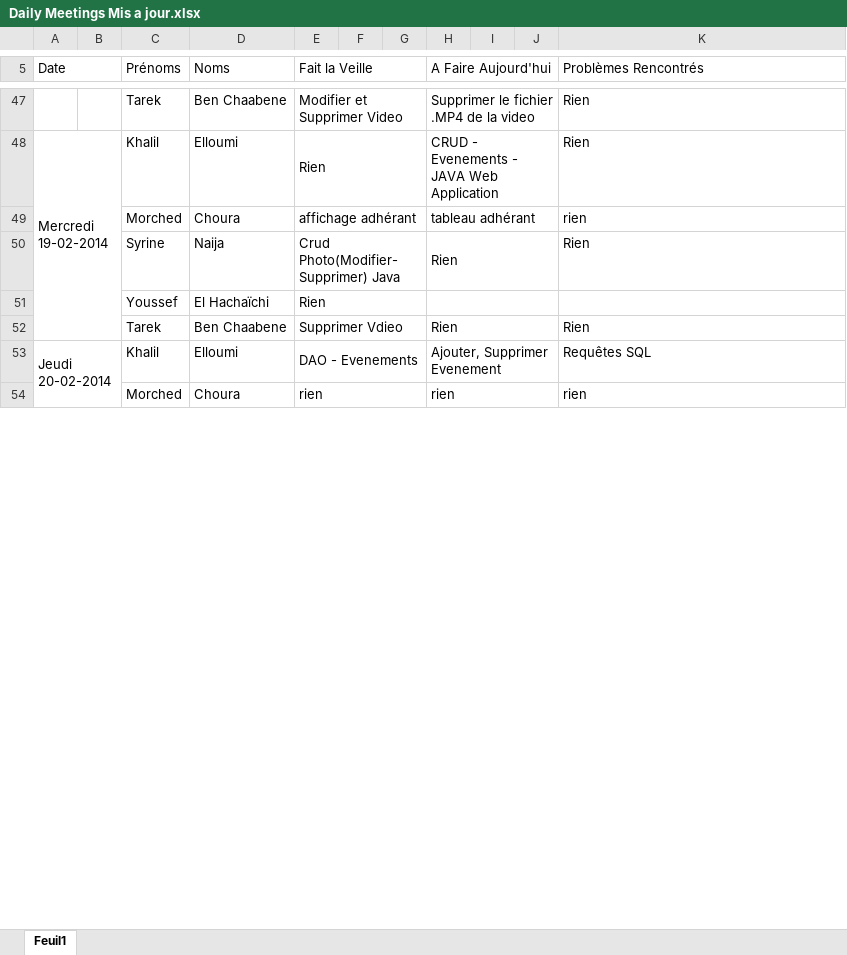
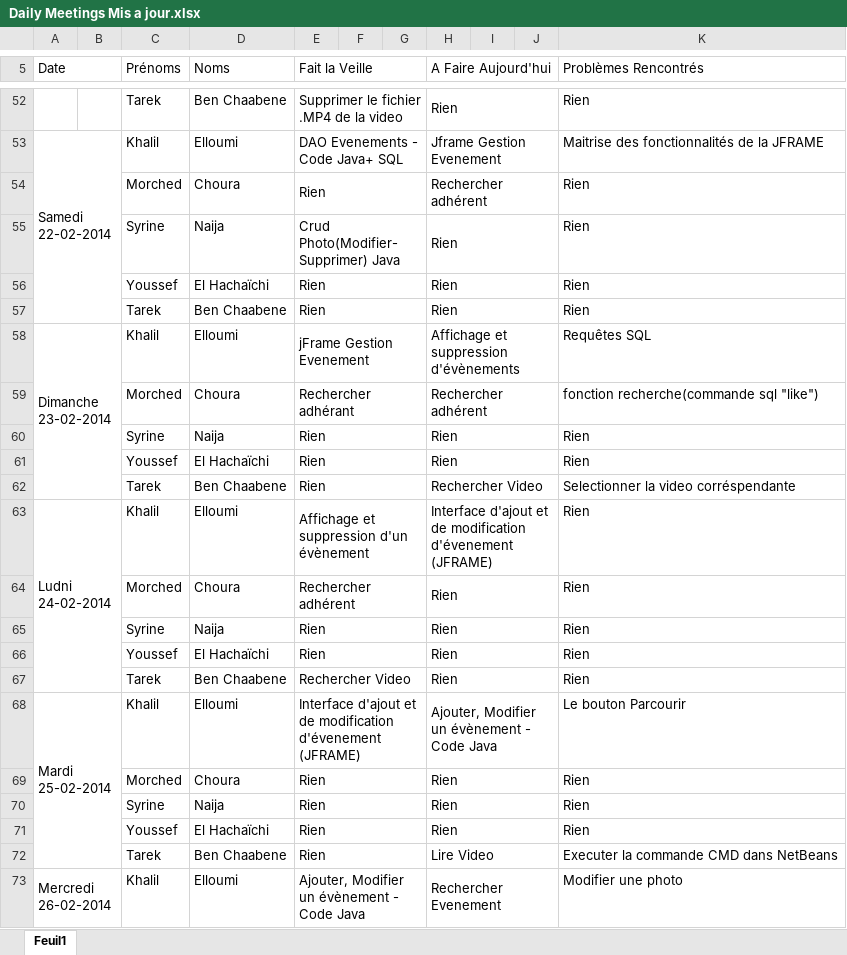
Before and after one commit to YoussefH/Daily_Meentings, an Excel workbook: Daily Meetings Mis a jour.xlsx, sheet Feuil1, drawn as a sheet; only a part is shown, gaps mark what is left out; values as stored, in another font and other column widths than the file's, no cell formats; removed rows and columns are numbered as before the commit, all else as after; the diff covers the shown part only; the diff names each change by its address in the sheet, - before the commit and + after, or states it on an @@ line.

Commit message:
Le daily meeting Sprint 1
Tarek il ne reste plus que toi pour finir !

```diff
--- a/Daily Meetings Mis a jour.xlsx (sheet Feuil1)
+++ b/Daily Meetings Mis a jour.xlsx (sheet Feuil1)
-E52 (Fait la Veille): Modifier et Supprimer Video
+E52 (Fait la Veille): Supprimer le fichier .MP4 de la video
-H52 (A Faire Aujourd'hui): Supprimer le fichier .MP4 de la video
+H52 (A Faire Aujourd'hui): Rien
-row 48: Mercredi 19-02-2014 |  | Khalil | Elloumi | Rien |  |  | CRUD - Evenements - JAVA Web Application |  |  | Rien
+row 53: Samedi 22-02-2014 |  | Khalil | Elloumi | DAO Evenements - Code Java+ SQL |  |  | Jframe Gestion Evenement |  |  | Maitrise des fonctionnalités de la JFRAME
-E54 (Fait la Veille): affichage adhérant
+E54 (Fait la Veille): Rien
-H54 (A Faire Aujourd'hui): tableau adhérant
+H54 (A Faire Aujourd'hui): Rechercher adhérent
-K54 (Problèmes Rencontrés): rien
+K54 (Problèmes Rencontrés): Rien
-H56 (A Faire Aujourd'hui): (empty)
+H56 (A Faire Aujourd'hui): Rien
-K56 (Problèmes Rencontrés): (empty)
+K56 (Problèmes Rencontrés): Rien
-E57 (Fait la Veille): Supprimer Vdieo
+E57 (Fait la Veille): Rien
-A58 (Date): Jeudi 20-02-2014
+A58 (Date): Dimanche 23-02-2014
-A53:B57 merged
+A58:B62 merged
-E58 (Fait la Veille): DAO - Evenements
+E58 (Fait la Veille): jFrame Gestion Evenement
-H58 (A Faire Aujourd'hui): Ajouter, Supprimer Evenement
+H58 (A Faire Aujourd'hui): Affichage et suppression d'évènements
+row 59:  |  | Morched | Choura | Rechercher adhérant |  |  | Rechercher adhérent |  |  | fonction recherche(commande sql "like")
+row 60:  |  | Syrine | Naija | Rien |  |  | Rien |  |  | Rien
+row 61:  |  | Youssef | El Hachaïchi | Rien |  |  | Rien |  |  | Rien
+row 63: Ludni 24-02-2014 |  | Khalil | Elloumi | Affichage et suppression d'un évènement |  |  | Interface d'ajout et de modification d'évenement (JFRAME) |  |  | Rien
+row 64:  |  | Morched | Choura | Rechercher adhérent |  |  | Rien |  |  | Rien
+row 65:  |  | Syrine | Naija | Rien |  |  | Rien |  |  | Rien
+row 66:  |  | Youssef | El Hachaïchi | Rien |  |  | Rien |  |  | Rien
+row 68: Mardi 25-02-2014 |  | Khalil | Elloumi | Interface d'ajout et de modification d'évenement (JFRAME) |  |  | Ajouter, Modifier un évènement - Code Java |  |  | Le bouton Parcourir
-E69 (Fait la Veille): rien
+E69 (Fait la Veille): Rien
-H69 (A Faire Aujourd'hui): rien
+H69 (A Faire Aujourd'hui): Rien
-K69 (Problèmes Rencontrés): rien
+K69 (Problèmes Rencontrés): Rien
+row 70:  |  | Syrine | Naija | Rien |  |  | Rien |  |  | Rien
+row 71:  |  | Youssef | El Hachaïchi | Rien |  |  | Rien |  |  | Rien
+row 73: Mercredi 26-02-2014 |  | Khalil | Elloumi | Ajouter, Modifier un évènement - Code Java |  |  | Rechercher Evenement |  |  | Modifier une photo
```
Also changed, not shown: 55 added rows, 21 removed rows, 1 moved row, 67 edited cells and merged cells elsewhere in this sheet, cell formats, 1 other file.
